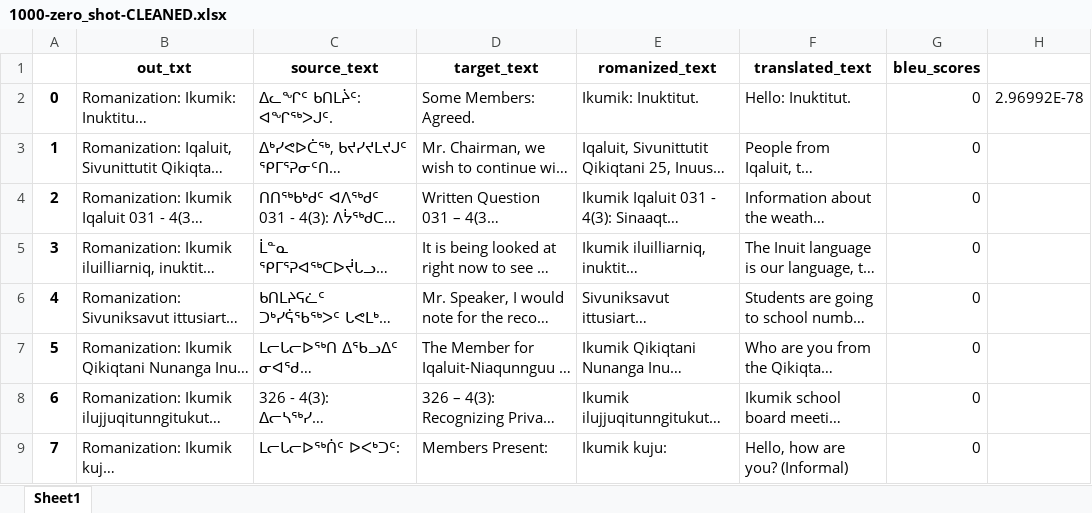
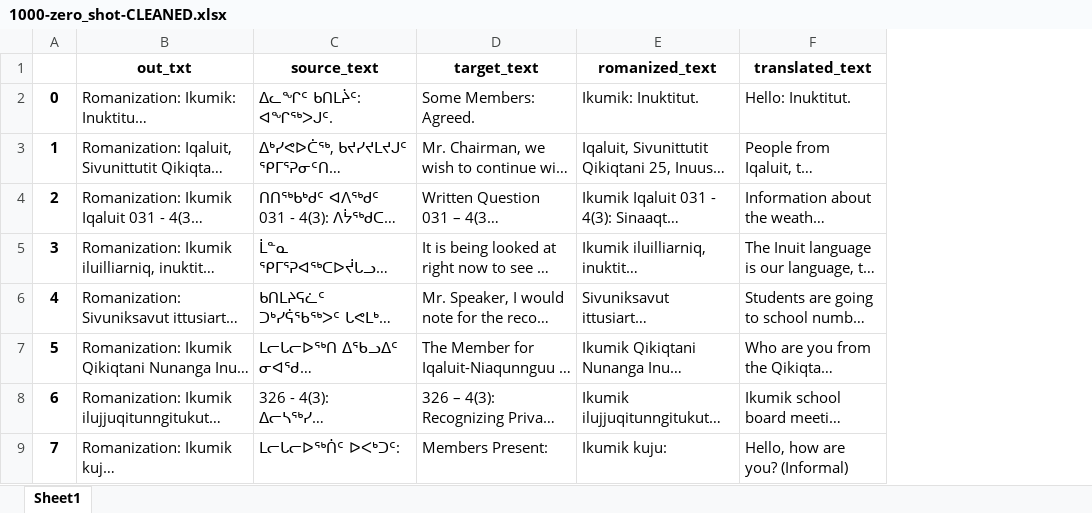
Before and after one commit to CamBish/indigenous-mt, an Excel workbook: src/results/ollama_chat/mistral/1000-zero_shot-CLEANED.xlsx, sheet Sheet1, drawn as a sheet; only a part is shown; long unchanged cells end in …; values as stored, in another font and other column widths than the file's, no borders; the diff names each change by its address in the sheet, - before the commit and + after, or states it on an @@ line.

```diff
--- a/src/results/ollama_chat/mistral/1000-zero_shot-CLEANED.xlsx (sheet Sheet1)
+++ b/src/results/ollama_chat/mistral/1000-zero_shot-CLEANED.xlsx (sheet Sheet1)
-column G (bleu_scores), rows 2-9: all 0
-column H, row 2: 2.96992E-78
```
Also changed, not shown: src/results/ollama_chat/llama3/1000-zero_shot-CLEANED.xlsx, 3 other files.
